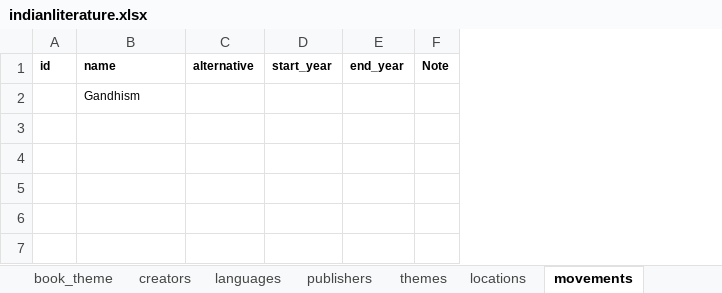
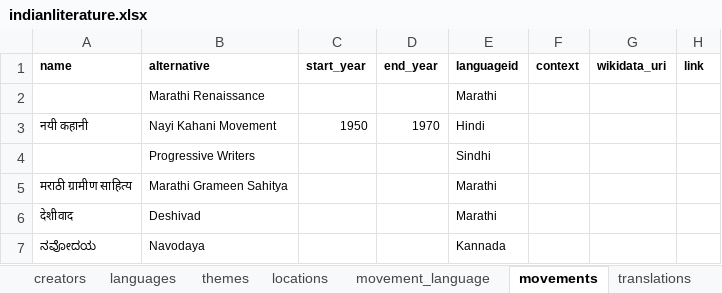
Before and after one commit to PrakrutiM/indian-literature-database, an Excel workbook: indianliterature.xlsx, sheet movements, drawn as a sheet; values as stored, in another font and other column widths than the file's, no borders; removed rows and columns are numbered as before the commit, all else as after; the diff names each change by its address in the sheet, - before the commit and + after, or states it on an @@ line.

```diff
--- a/indianliterature.xlsx (sheet movements)
+++ b/indianliterature.xlsx (sheet movements)
+sheet tab: movement_language
-column A (id), empty
-column C (alternative), empty
+column B (alternative), row 5: Marathi Grameen Sahitya
-column F (Note), empty
+column E (languageid), row 5: Marathi
+column F (context), empty
+column G (wikidata_uri), empty
+column H (link), empty
+row 2:  | Marathi Renaissance |  |  | Marathi
+row 3: नयी कहानी | Nayi Kahani Movement | 1950 | 1970 | Hindi
+row 4:  | Progressive Writers |  |  | Sindhi
-A5 (name): Gandhism
+A5 (name): मराठी ग्रामीण साहित्य
+row 6: देशीवाद | Deshivad |  |  | Marathi
+row 7: ನವೋದಯ | Navodaya |  |  | Kannada
```
Also changed, not shown: sheet books, sheet creators, sheet themes, sheet languages, sheet translations, sheet locations, other sheet tabs, 2 other files.
